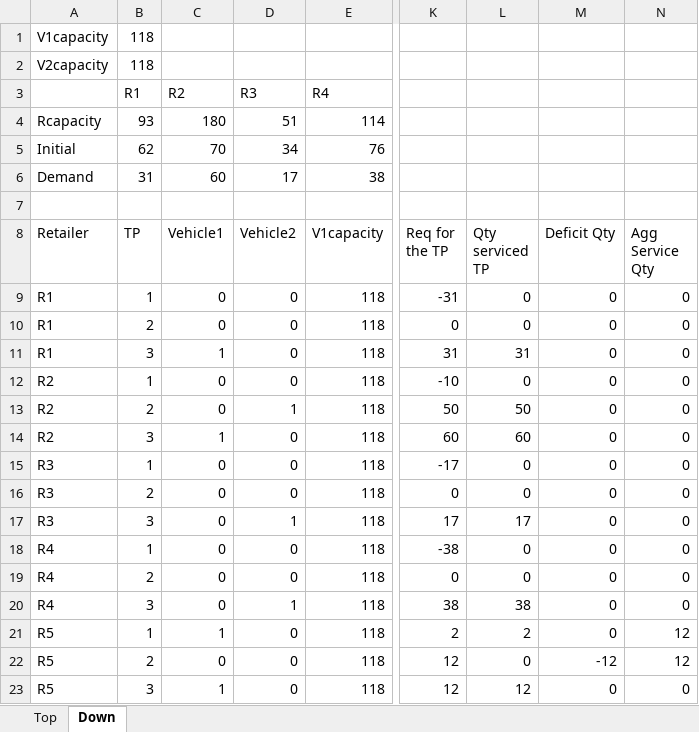
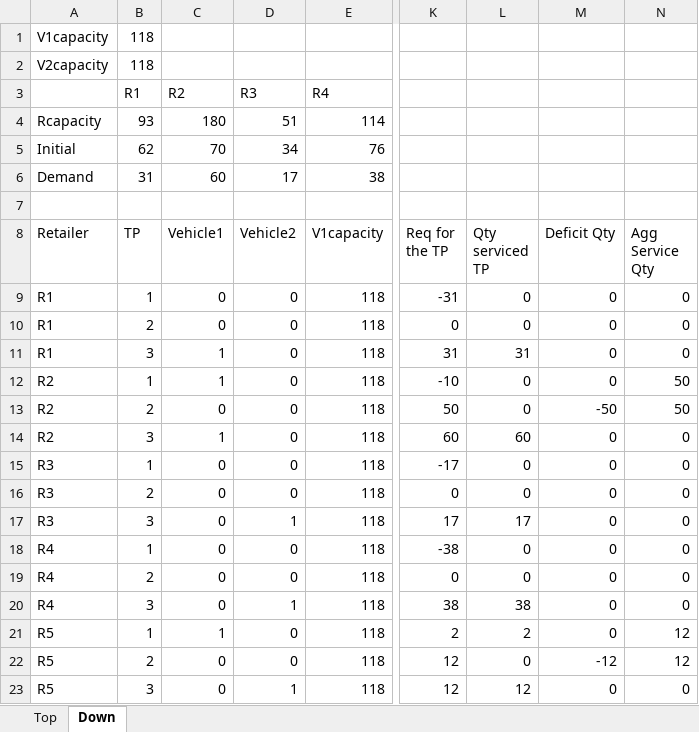
Before and after one commit to ajit87/dynamicLot, an Excel workbook: src/dynamiclot/excel/Algo_Test.xlsx, sheet Down, drawn as a sheet; only a part is shown, gaps mark what is left out; values as stored, in another font and other column widths than the file's, no borders; the diff names each change by its address in the sheet, - before the commit and + after, or states it on an @@ line.

Commit message:
AJ_First_commit

```diff
--- a/src/dynamiclot/excel/Algo_Test.xlsx (sheet Down)
+++ b/src/dynamiclot/excel/Algo_Test.xlsx (sheet Down)
-C12 (Vehicle1): 0
+C12 (Vehicle1): 1
-N12:N13 (Agg Service Qty): 0
+N12:N13 (Agg Service Qty): 50
-D13 (Vehicle2): 1
+D13 (Vehicle2): 0
-L13 (Qty serviced TP): 50
+L13 (Qty serviced TP): 0
-M13 (Deficit Qty): 0
+M13 (Deficit Qty): -50
-C23 (Vehicle1): 1
+C23 (Vehicle1): 0
-D23 (Vehicle2): 0
+D23 (Vehicle2): 1
```
